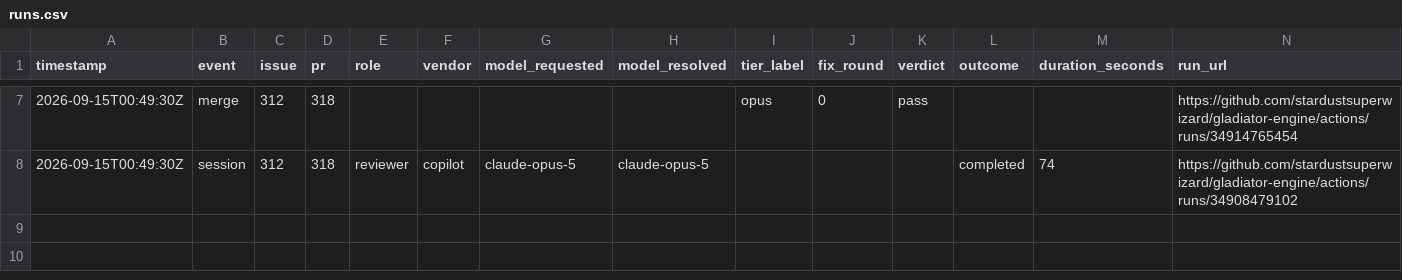
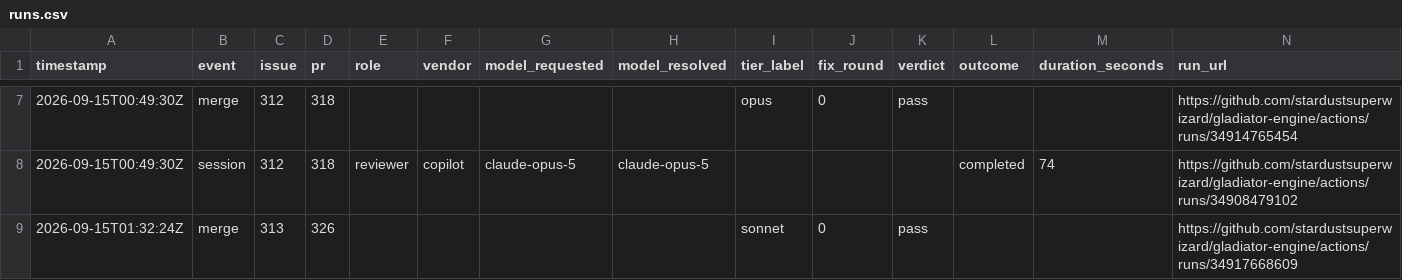
Before and after one commit to stardustsuperwizard/gladiator-engine, a CSV file: .metrics/runs.csv, drawn as a sheet; only a part is shown, gaps mark what is left out; the diff names each change by its address in the sheet, - before the commit and + after, or states it on an @@ line.

```diff
--- a/.metrics/runs.csv
+++ b/.metrics/runs.csv
+row 9: 2026-09-15T01:32:24Z | merge | 313 | 326 |  |  |  |  | sonnet | 0 | pass |  |  | https://github.com/stardustsuperwizard/gladiator-engine/actions/runs/34917668609
```
